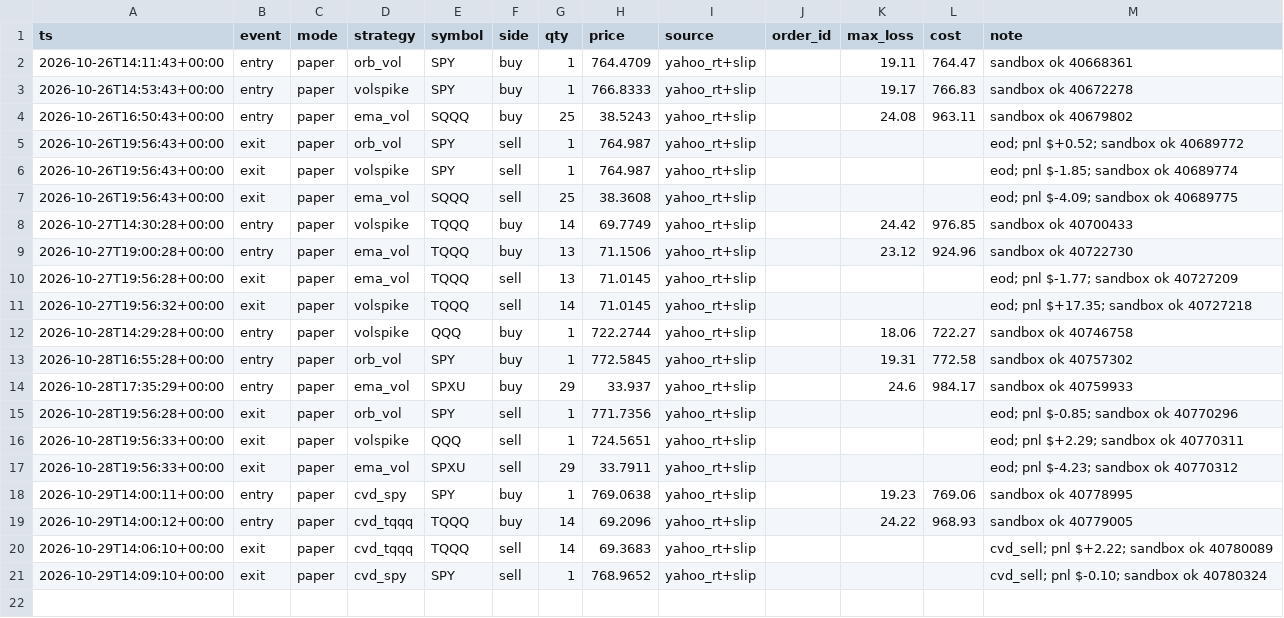
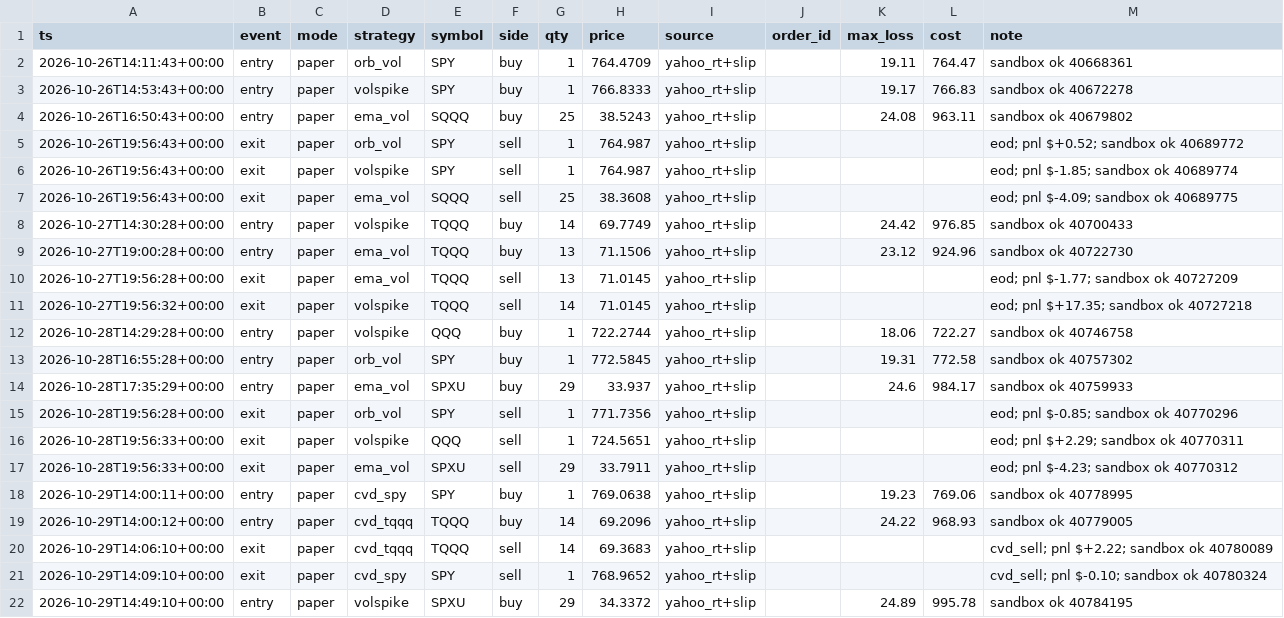
Before and after one commit to vivekgomathinayagam-ux/Trading-lab, a CSV file: ledger/trades.csv, drawn as a sheet; the diff names each change by its address in the sheet, - before the commit and + after, or states it on an @@ line.

Commit message:
snapshot 2026-10-29T11:00-04:00

```diff
--- a/ledger/trades.csv
+++ b/ledger/trades.csv
+row 22: 2026-10-29T14:49:10+00:00 | entry | paper | volspike | SPXU | buy | 29 | 34.3372 | yahoo_rt+slip |  | 24.89 | 995.78 | sandbox ok 40784195
```
